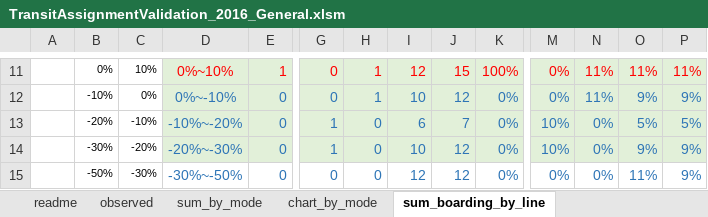
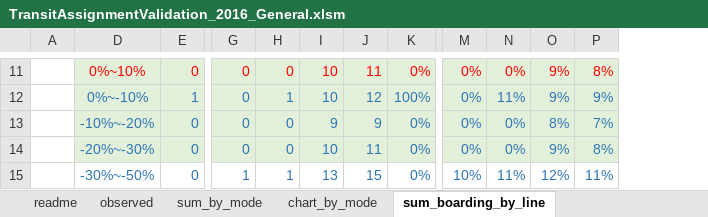
Before and after one commit to SANDAG/ABM, an Excel workbook: input/template/validation/2016/TransitAssignmentValidation_2016_General.xlsm, sheet sum_boarding_by_line, drawn as a sheet; only a part is shown, gaps mark what is left out; values as stored, in another font and other column widths than the file's, no borders; conditional formats not drawn; the diff covers the shown part only; the diff names each change by its address in the sheet, - before the commit and + after, or states it on an @@ line.

```diff
--- a/input/template/validation/2016/TransitAssignmentValidation_2016_General.xlsm (sheet sum_boarding_by_line)
+++ b/input/template/validation/2016/TransitAssignmentValidation_2016_General.xlsm (sheet sum_boarding_by_line)
@@ column B hidden, rows 11-15: 0% | -10% | -20% | -30% | -50% @@
@@ column C hidden, rows 11-15: 10% | 0% | -10% | -20% | -30% @@
-E11: 1
+E11: 0
-H11: 1
+H11: 0
-I11: 12
+I11: 10
-J11: 15
+J11: 11
-K11: 100%
+K11: 0%
-N11: 11%
+N11: 0%
-O11: 11%
+O11: 9%
-P11: 11%
+P11: 8%
-E12: 0
+E12: 1
-K12: 0%
+K12: 100%
-G13:G14: 1
+G13:G14: 0
-I13: 6
+I13: 9
-J13: 7
+J13: 9
-M13:M14: 10%
+M13:M14: 0%
-O13: 5%
+O13: 8%
-P13: 5%
+P13: 7%
-J14: 12
+J14: 11
-P14: 9%
+P14: 8%
-G15: 0
+G15: 1
-H15: 0
+H15: 1
-I15: 12
+I15: 13
-J15: 12
+J15: 15
-M15: 0%
+M15: 10%
-N15: 0%
+N15: 11%
-O15: 11%
+O15: 12%
-P15: 9%
+P15: 11%
```
Also changed, not shown: 102 edited cells elsewhere in this sheet, sheet readme, sheet sum_by_mode, sheet observed, sheet sum_passenger_mile_line, other sheet tabs, formulas that keep their value, hidden cells, charts or pictures, input/template/validation/2016/HighwayAssignmentValidation_2016_Truck.xlsm, input/template/validation/2016/TransitAssignmentValidation_2016_Hub.xlsm, 6 other files.
